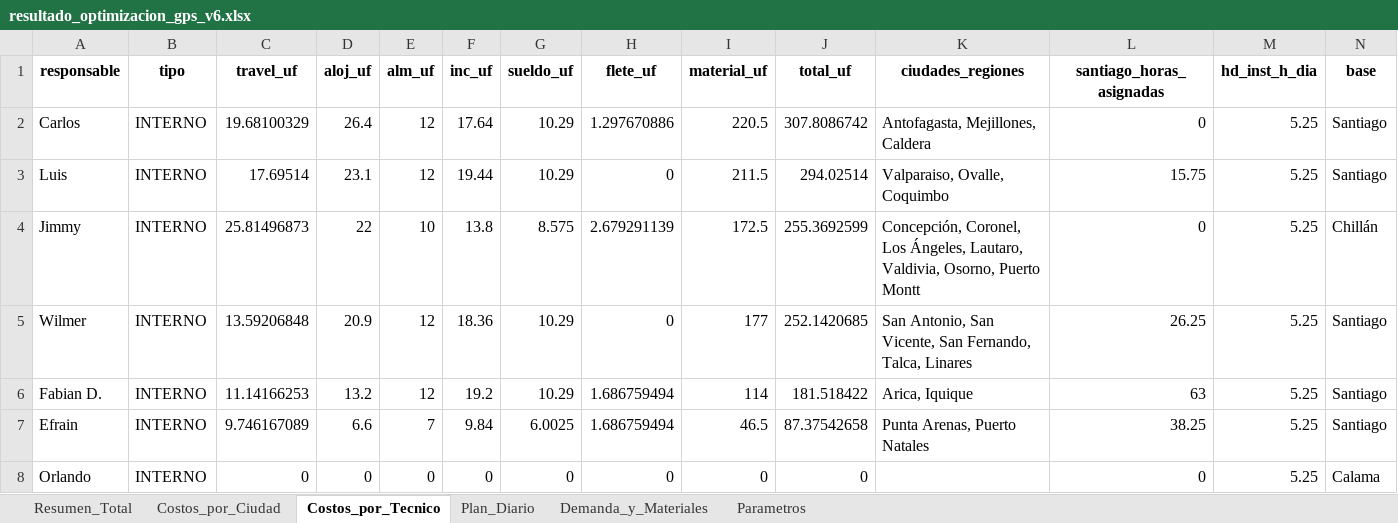
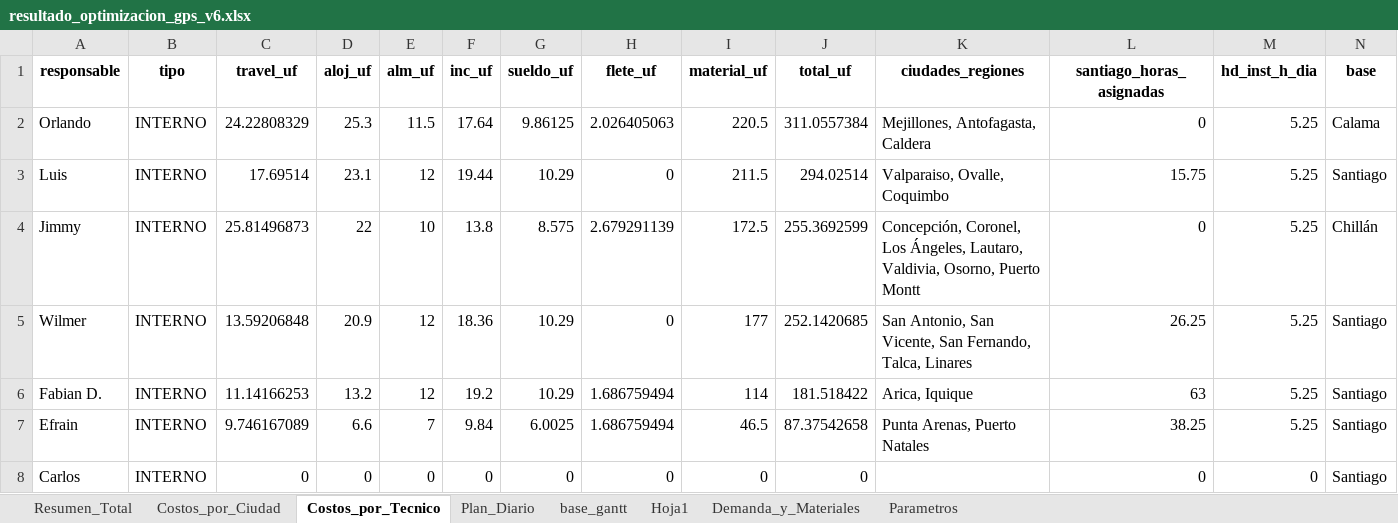
Before and after one commit to christianzv14-coder/Cerebro, an Excel workbook: outputs/resultado_optimizacion_gps_v6.xlsx, sheet Costos_por_Tecnico, drawn as a sheet; values as stored, in another font and other column widths than the file's, no borders; removed rows and columns are numbered as before the commit, all else as after; the diff names each change by its address in the sheet, - before the commit and + after, or states it on an @@ line.

```diff
--- a/outputs/resultado_optimizacion_gps_v6.xlsx (sheet Costos_por_Tecnico)
+++ b/outputs/resultado_optimizacion_gps_v6.xlsx (sheet Costos_por_Tecnico)
+sheet tab: base_gantt
+sheet tab: Hoja1
-row 2: Carlos | INTERNO | 19.68100329 | 26.4 | 12 | 17.64 | 10.29 | 1.297670886 | 220.5 | 307.8086742 | Antofagasta, Mejillones, Caldera | 0 | 5.25 | Santiago
+row 2: Orlando | INTERNO | 24.22808329 | 25.3 | 11.5 | 17.64 | 9.86125 | 2.026405063 | 220.5 | 311.0557384 | Mejillones, Antofagasta, Caldera | 0 | 5.25 | Calama
-A8 (responsable): Orlando
+A8 (responsable): Carlos
-M8 (hd_inst_h_dia): 5.25
+M8 (hd_inst_h_dia): 0
-N8 (base): Calama
+N8 (base): Santiago
```
Also changed, not shown: sheet Plan_Diario, sheet Costos_por_Ciudad, sheet Resumen_Total, hidden cells, charts or pictures.
